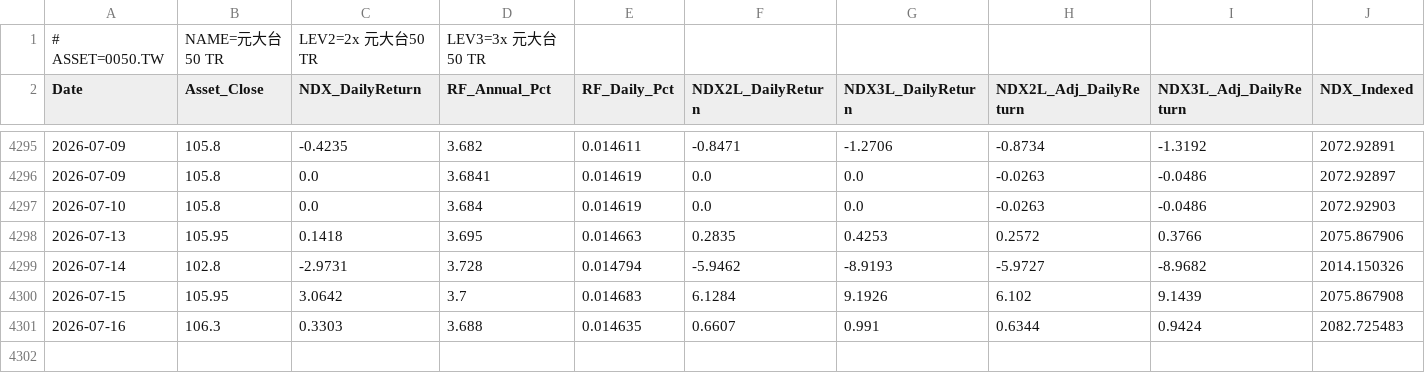
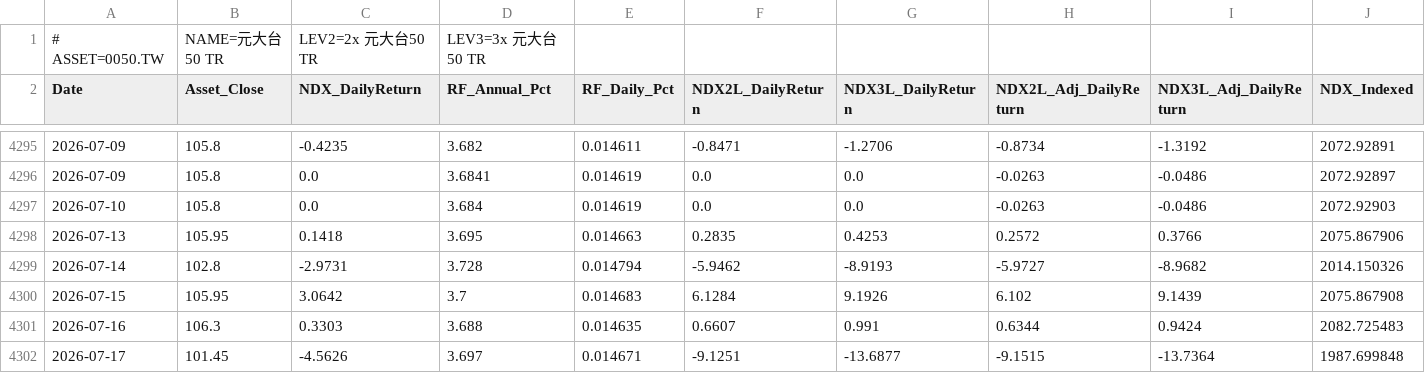
Before and after one commit to petahung/monte_carlo_sim, a CSV file: data/0050_tw_leveraged.csv, drawn as a sheet; only a part is shown, gaps mark what is left out; rows hold the shown columns only; the diff names each change by its address in the sheet, - before the commit and + after, or states it on an @@ line.

```diff
--- a/data/0050_tw_leveraged.csv
+++ b/data/0050_tw_leveraged.csv
+row 4302: 2026-07-17 | 101.45 | -4.5626 | 3.697 | 0.014671 | -9.1251 | -13.6877 | -9.1515 | -13.7364 | 1987.699848
```
Also changed, not shown: data/btc-usd_leveraged.csv, data/nvda_leveraged.csv, 3 other files.
